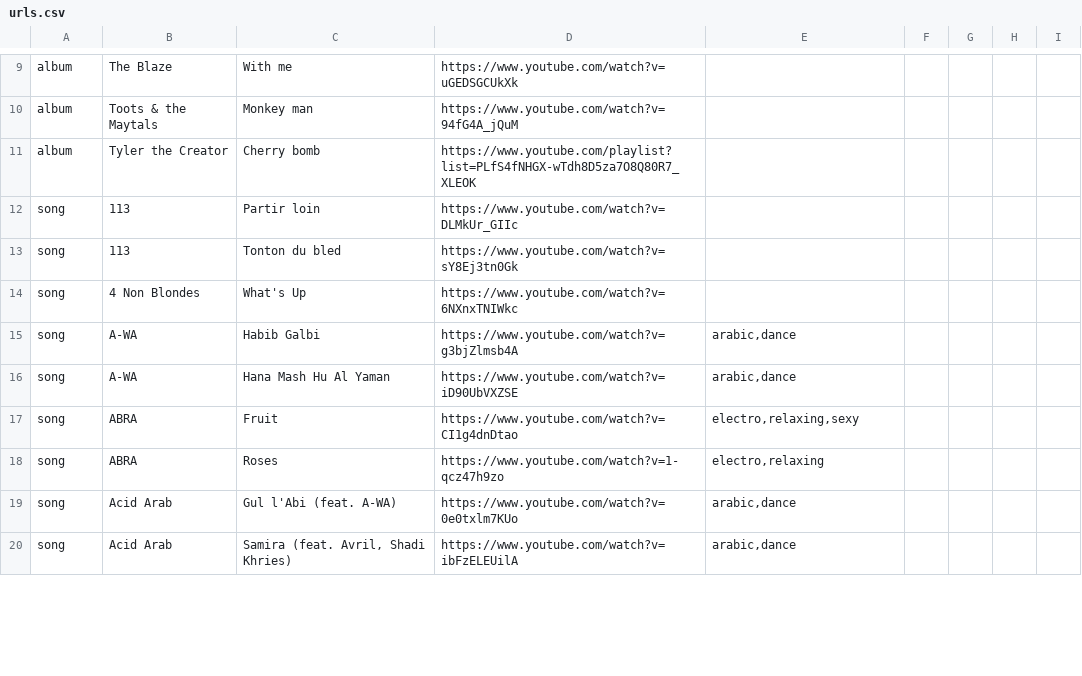
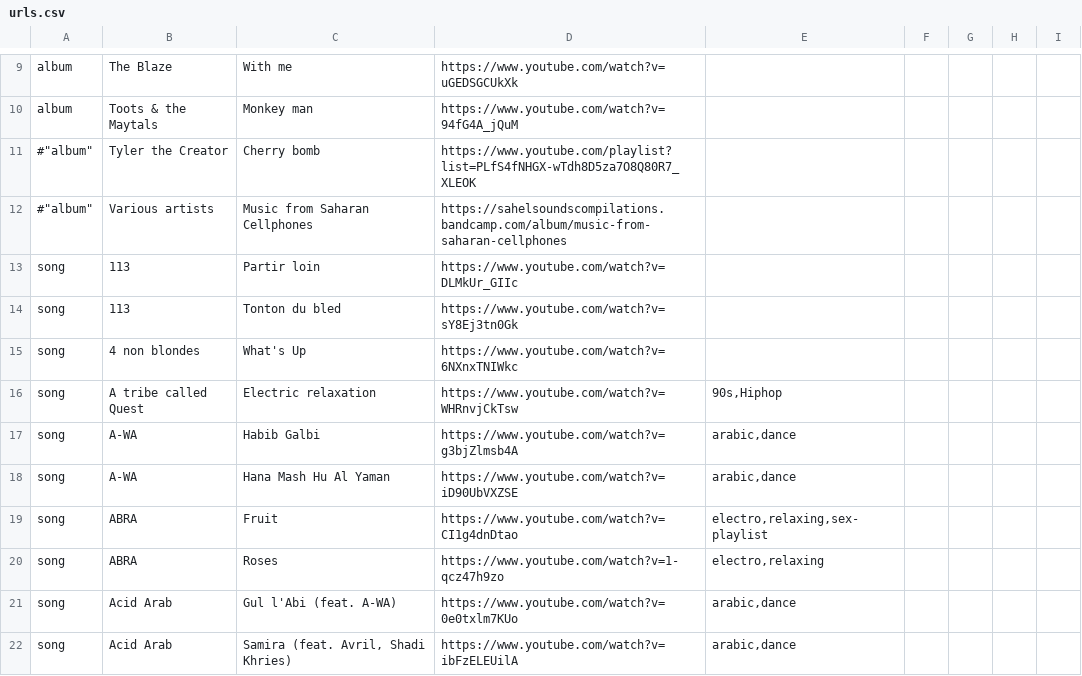
Before and after one commit to camille-hack/dotfiles, a CSV file: Music/urls.csv, drawn as a sheet; only a part is shown, gaps mark what is left out; the diff covers the shown part only.

Commit message:
Music: new stuff

```diff
--- a/Music/urls.csv
+++ b/Music/urls.csv
@@ -10,9 +10,11 @@
 "album","Toots & the Maytals","Monkey man","https://www.youtube.com/watch?v=94fG4A_jQuM"
-"album","Tyler the Creator","Cherry bomb","https://www.youtube.com/playlist?list=PLfS4fNHGX-wTdh8D5za7O8Q80R7_XLEOK"
+#"album","Tyler the Creator","Cherry bomb","https://www.youtube.com/playlist?list=PLfS4fNHGX-wTdh8D5za7O8Q80R7_XLEOK"
+#"album","Various artists","Music from Saharan Cellphones","https://sahelsoundscompilations.bandcamp.com/album/music-from-saharan-cellphones"
 "song","113","Partir loin","https://www.youtube.com/watch?v=DLMkUr_GIIc"
 "song","113","Tonton du bled","https://www.youtube.com/watch?v=sY8Ej3tn0Gk"
-"song","4 Non Blondes","What's Up","https://www.youtube.com/watch?v=6NXnxTNIWkc"
+"song","4 non blondes","What's Up","https://www.youtube.com/watch?v=6NXnxTNIWkc"
+"song","A tribe called Quest","Electric relaxation","https://www.youtube.com/watch?v=WHRnvjCkTsw","90s,Hiphop"
 "song","A-WA","Habib Galbi","https://www.youtube.com/watch?v=g3bjZlmsb4A","arabic,dance"
 "song","A-WA","Hana Mash Hu Al Yaman","https://www.youtube.com/watch?v=iD90UbVXZSE","arabic,dance"
-"song","ABRA","Fruit","https://www.youtube.com/watch?v=CI1g4dnDtao","electro,relaxing,sexy"
+"song","ABRA","Fruit","https://www.youtube.com/watch?v=CI1g4dnDtao","electro,relaxing,sex-playlist"
 "song","ABRA","Roses","https://www.youtube.com/watch?v=1-qcz47h9zo","electro,relaxing"
```
Also changed, not shown: 17 added rows, 8 removed rows and 44 edited cells elsewhere in this file.
